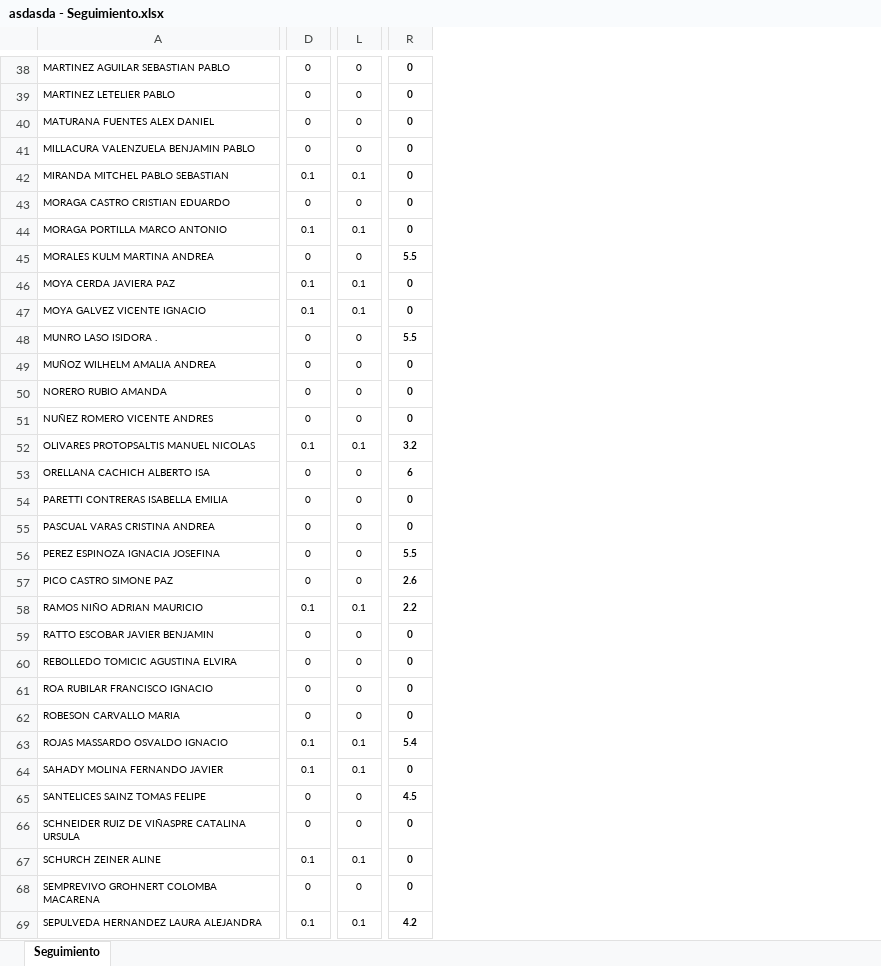
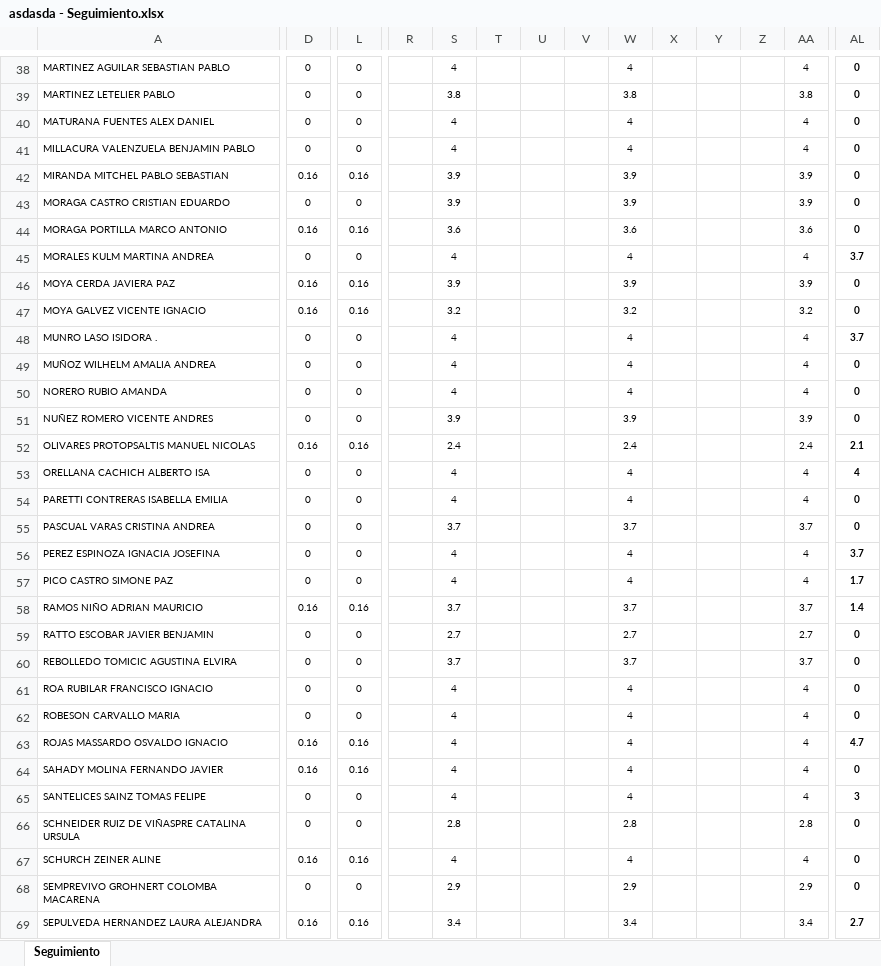
Before and after one commit to matias-dlsv/App-Evaluacion-par, an Excel workbook: export/asdasda - Seguimiento.xlsx, sheet Seguimiento, drawn as a sheet; only a part is shown, gaps mark what is left out; values as stored, in another font and other column widths than the file's, no borders; addresses are those after the commit; the diff covers the shown part only; the diff names each change by its address in the sheet, - before the commit and + after, or states it on an @@ line.

```diff
--- a/export/asdasda - Seguimiento.xlsx (sheet Seguimiento)
+++ b/export/asdasda - Seguimiento.xlsx (sheet Seguimiento)
+column R, empty
+column S, rows 38-69: 4 | 3.8 | 4 | 4 | 3.9 | 3.9 | 3.6 | 4 | 3.9 | 3.2 | 4 | 4 | 4 | 3.9 | 2.4 | 4 | 4 | 3.7 | 4 | 4 | 3.7 | 2.7 | 3.7 | 4 | 4 | 4 | 4 | 4 | 2.8 | 4 | 2.9 | 3.4
+column T, empty
+column U, empty
+column V, empty
+column W, rows 38-69: 4 | 3.8 | 4 | 4 | 3.9 | 3.9 | 3.6 | 4 | 3.9 | 3.2 | 4 | 4 | 4 | 3.9 | 2.4 | 4 | 4 | 3.7 | 4 | 4 | 3.7 | 2.7 | 3.7 | 4 | 4 | 4 | 4 | 4 | 2.8 | 4 | 2.9 | 3.4
+column X, empty
+column Y, empty
+column Z, empty
+column AA, rows 38-69: 4 | 3.8 | 4 | 4 | 3.9 | 3.9 | 3.6 | 4 | 3.9 | 3.2 | 4 | 4 | 4 | 3.9 | 2.4 | 4 | 4 | 3.7 | 4 | 4 | 3.7 | 2.7 | 3.7 | 4 | 4 | 4 | 4 | 4 | 2.8 | 4 | 2.9 | 3.4
-D42: 0.1
+D42: 0.16
-L42: 0.1
+L42: 0.16
-D44: 0.1
+D44: 0.16
-L44: 0.1
+L44: 0.16
-AL45: 5.5
+AL45: 3.7
-D46:D47: 0.1
+D46:D47: 0.16
-L46:L47: 0.1
+L46:L47: 0.16
-AL48: 5.5
+AL48: 3.7
-D52: 0.1
+D52: 0.16
-L52: 0.1
+L52: 0.16
-AL52: 3.2
+AL52: 2.1
-AL53: 6
+AL53: 4
-AL56: 5.5
+AL56: 3.7
-AL57: 2.6
+AL57: 1.7
-D58: 0.1
+D58: 0.16
-L58: 0.1
+L58: 0.16
-AL58: 2.2
+AL58: 1.4
-D63:D64: 0.1
+D63:D64: 0.16
-L63:L64: 0.1
+L63:L64: 0.16
-AL63: 5.4
+AL63: 4.7
-AL65: 4.5
+AL65: 3
-D67: 0.1
+D67: 0.16
-L67: 0.1
+L67: 0.16
-D69: 0.1
+D69: 0.16
-L69: 0.1
+L69: 0.16
-AL69: 4.2
+AL69: 2.7
```
Also changed, not shown: 10 added columns and 57 edited cells elsewhere in this sheet, 13 other files.
